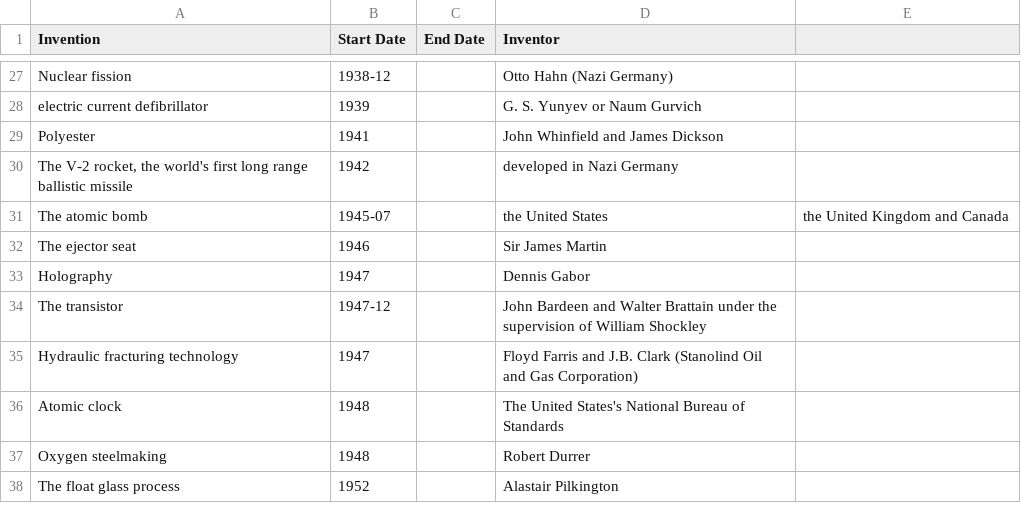
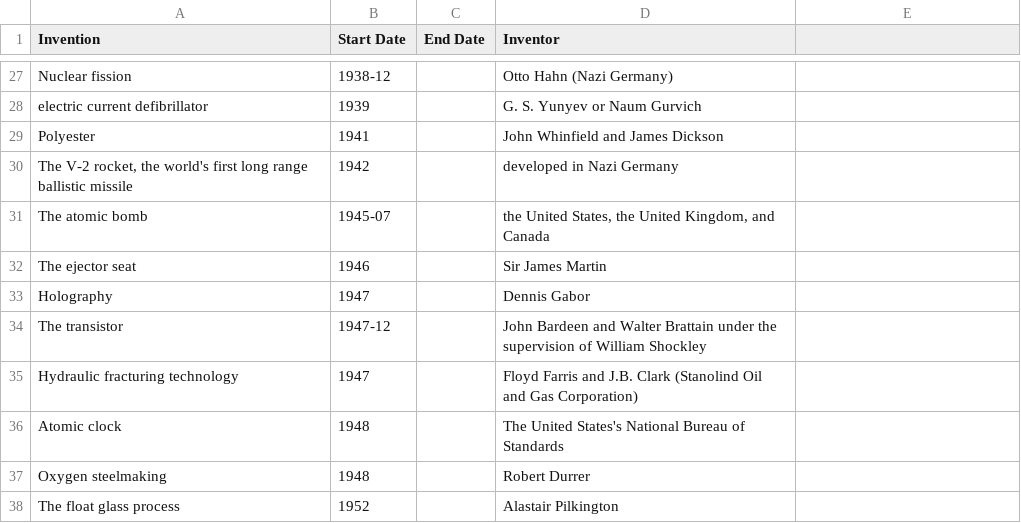
Before and after one commit to jsteiner/timelines-data, a CSV file: data/20th Century Inventions.csv, drawn as a sheet; only a part is shown, gaps mark what is left out.

```diff
--- a/data/20th Century Inventions.csv
+++ b/data/20th Century Inventions.csv
@@ -31,3 +31,3 @@ Polyester,1941,,John Whinfield and James Dickson
 "The V-2 rocket, the world's first long range ballistic missile",1942,,developed in Nazi Germany
-The atomic bomb,1945-07,,the United States, the United Kingdom and Canada
+The atomic bomb,1945-07,,"the United States, the United Kingdom, and Canada"
 The ejector seat,1946,,Sir James Martin
```
Also changed, not shown: data/Largest Known Holocene Volcanic Eruptions.csv.
